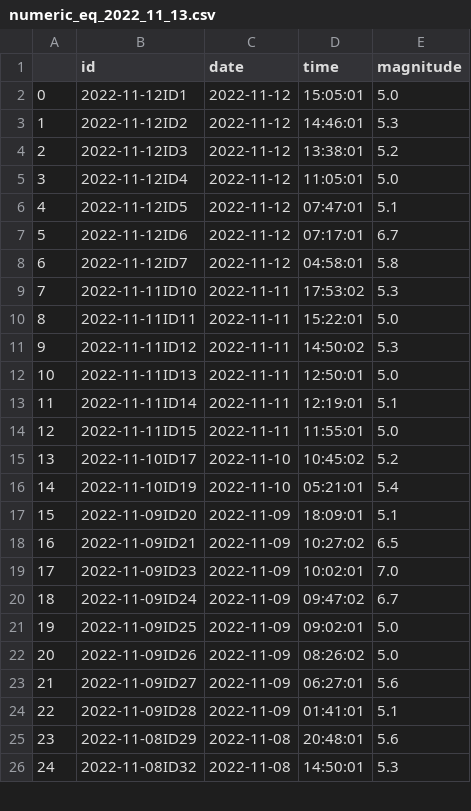
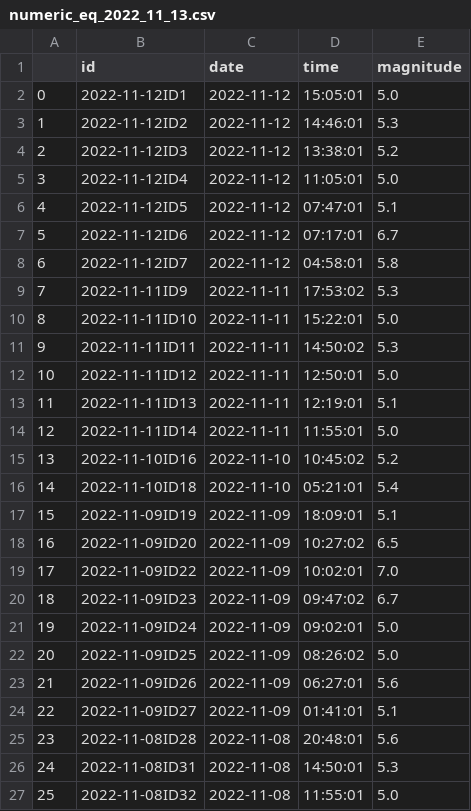
Before and after one commit to thayeylolu/Scheduled-Earth-Quake-Visualization, a CSV file: data/preprocessed/numeric/numeric_eq_2022_11_13.csv, drawn as a sheet; only a part is shown; removed rows and columns are numbered as before the commit, all else as after; the diff covers the shown part only; the diff names each change by its address in the sheet, - before the commit and + after, or states it on an @@ line.

```diff
--- a/data/preprocessed/numeric/numeric_eq_2022_11_13.csv
+++ b/data/preprocessed/numeric/numeric_eq_2022_11_13.csv
+row 9: 7 | 2022-11-11ID9 | 2022-11-11 | 17:53:02 | 5.3
@@ column A renumbered between rows 10 and 39 @@
-D10 (time): 17:53:02
+D10 (time): 15:22:01
-E10 (magnitude): 5.3
+E10 (magnitude): 5.0
-D11 (time): 15:22:01
+D11 (time): 14:50:02
-E11 (magnitude): 5.0
+E11 (magnitude): 5.3
-D12 (time): 14:50:02
+D12 (time): 12:50:01
-E12 (magnitude): 5.3
+E12 (magnitude): 5.0
-D13 (time): 12:50:01
+D13 (time): 12:19:01
-E13 (magnitude): 5.0
+E13 (magnitude): 5.1
-D14 (time): 12:19:01
+D14 (time): 11:55:01
-E14 (magnitude): 5.1
+E14 (magnitude): 5.0
-row 14: 12 | 2022-11-11ID15 | 2022-11-11 | 11:55:01 | 5.0
-B15 (id): 2022-11-10ID17
+B15 (id): 2022-11-10ID16
-B16 (id): 2022-11-10ID19
+B16 (id): 2022-11-10ID18
-B17 (id): 2022-11-09ID20
+B17 (id): 2022-11-09ID19
-B18 (id): 2022-11-09ID21
+B18 (id): 2022-11-09ID20
+row 19: 17 | 2022-11-09ID22 | 2022-11-09 | 10:02:01 | 7.0
-D20 (time): 10:02:01
+D20 (time): 09:47:02
-E20 (magnitude): 7.0
+E20 (magnitude): 6.7
-D21 (time): 09:47:02
+D21 (time): 09:02:01
-E21 (magnitude): 6.7
+E21 (magnitude): 5.0
-D22 (time): 09:02:01
+D22 (time): 08:26:02
-D23 (time): 08:26:02
+D23 (time): 06:27:01
-E23 (magnitude): 5.0
+E23 (magnitude): 5.6
-D24 (time): 06:27:01
+D24 (time): 01:41:01
-E24 (magnitude): 5.6
+E24 (magnitude): 5.1
-row 24: 22 | 2022-11-09ID28 | 2022-11-09 | 01:41:01 | 5.1
-B25 (id): 2022-11-08ID29
+B25 (id): 2022-11-08ID28
+row 26: 24 | 2022-11-08ID31 | 2022-11-08 | 14:50:01 | 5.3
-D27 (time): 14:50:01
+D27 (time): 11:55:01
-E27 (magnitude): 5.3
+E27 (magnitude): 5.0
```
Also changed, not shown: 2 added rows, 3 removed rows and 16 edited cells elsewhere in this file, data/preprocessed/clean/clean_eq_2022_11_13.csv, data/preprocessed/location/location_eq_2022_11_13.csv, 3 other files.
